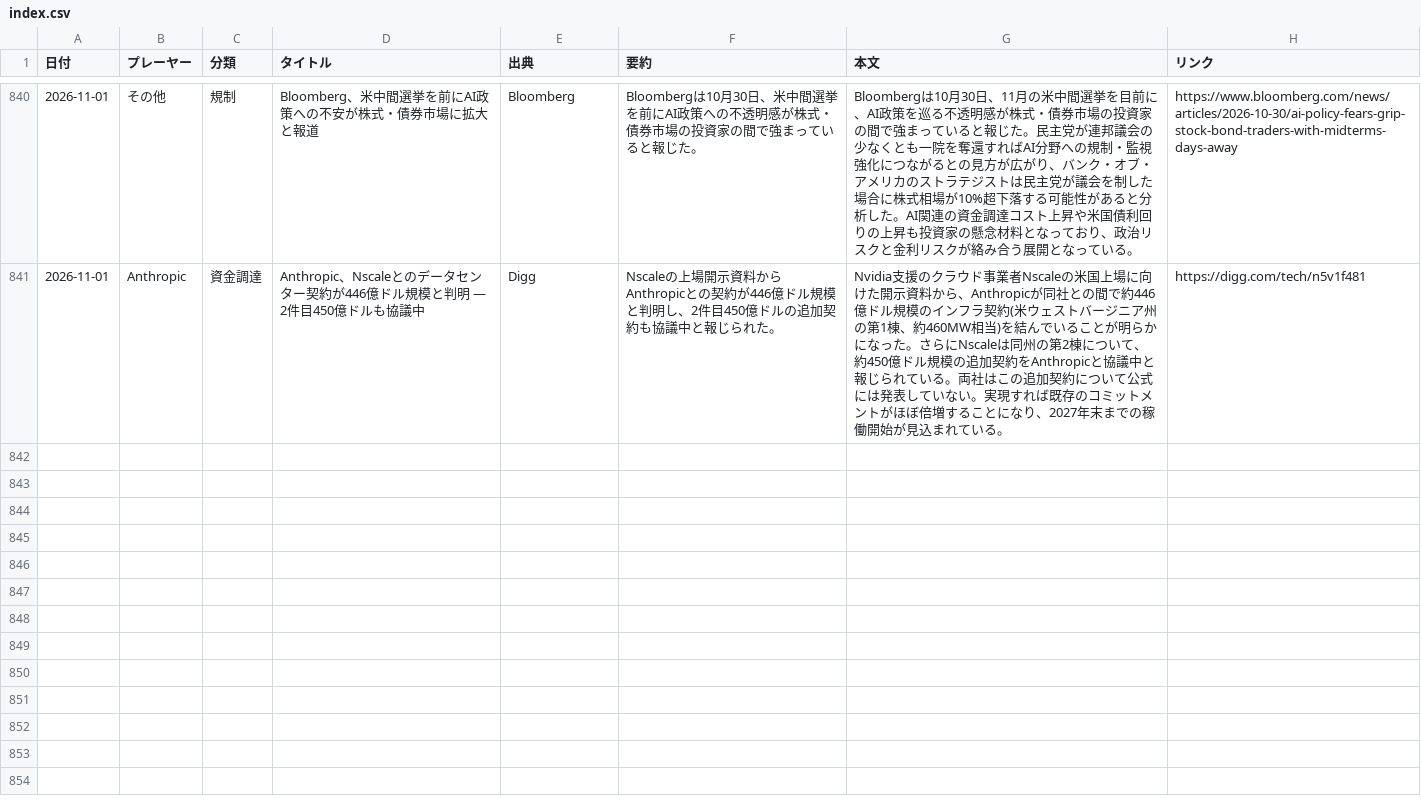
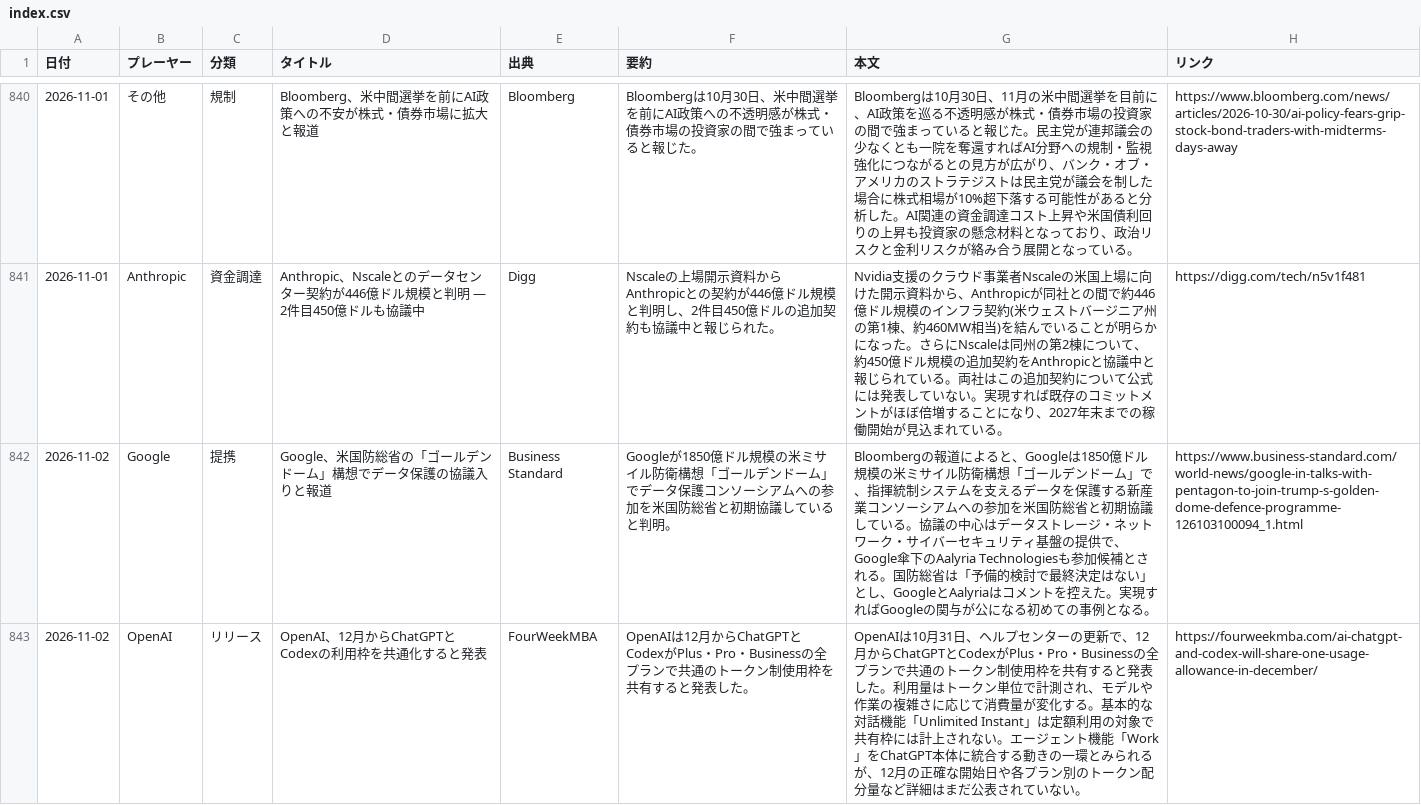
Before and after one commit to yokokazu0414/ai-daily-news, a CSV file: index.csv, drawn as a sheet; only a part is shown, gaps mark what is left out; the diff covers the shown part only; the diff names each change by its address in the sheet, - before the commit and + after, or states it on an @@ line.

```diff
--- a/index.csv
+++ b/index.csv
+row 842: 2026-11-02 | Google | 提携 | Google、米国防総省の「ゴールデンドーム」構想でデータ保護の協議入りと報道 | Business Standard | Googleが1850億ドル規模の米ミサイル防衛構想「ゴールデンドーム」でデータ保護コンソーシアムへの参加を米国防総省と初期協議していると判明。 | Bloombergの報道によると、Googleは1850億ドル規模の米ミサイル防衛構想「ゴールデンドーム」で、指揮統制システムを支えるデータを保護する新産業コンソーシアムへの参加を米国防総省と初期協議している。協議の中心はデータストレージ・ネットワーク・サイバーセキュリティ基盤の提供で、Google傘下のAalyria Technologiesも参加候補とされる。国防総省は「予備的検討で最終決定はない」とし、GoogleとAalyriaはコメントを控えた。実現すればGoogleの関与が公になる初めての事例となる。 | https://www.business-standard.com/world-news/google-in-talks-with-pentagon-to-join-trump-s-golden-dome-defence-programme-126103100094_1.html
+row 843: 2026-11-02 | OpenAI | リリース | OpenAI、12月からChatGPTとCodexの利用枠を共通化すると発表 | FourWeekMBA | OpenAIは12月からChatGPTとCodexがPlus・Pro・Businessの全プランで共通のトークン制使用枠を共有すると発表した。 | OpenAIは10月31日、ヘルプセンターの更新で、12月からChatGPTとCodexがPlus・Pro・Businessの全プランで共通のトークン制使用枠を共有すると発表した。利用量はトークン単位で計測され、モデルや作業の複雑さに応じて消費量が変化する。基本的な対話機能「Unlimited Instant」は定額利用の対象で共有枠には計上されない。エージェント機能「Work」をChatGPT本体に統合する動きの一環とみられるが、12月の正確な開始日や各プラン別のトークン配分量など詳細はまだ公表されていない。 | https://fourweekmba.com/ai-chatgpt-and-codex-will-share-one-usage-allowance-in-december/
```
Also changed, not shown: 3 added rows elsewhere in this file, 1 other file.
